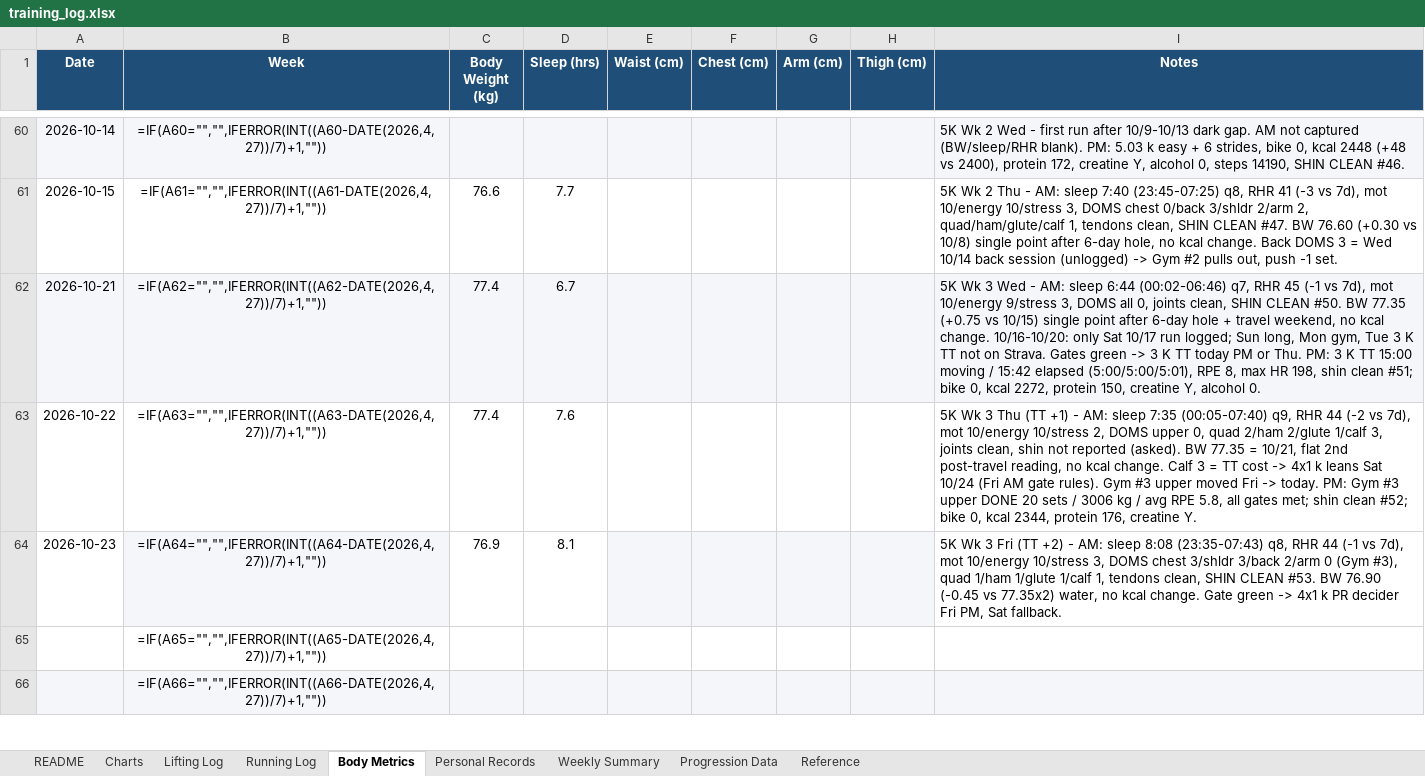
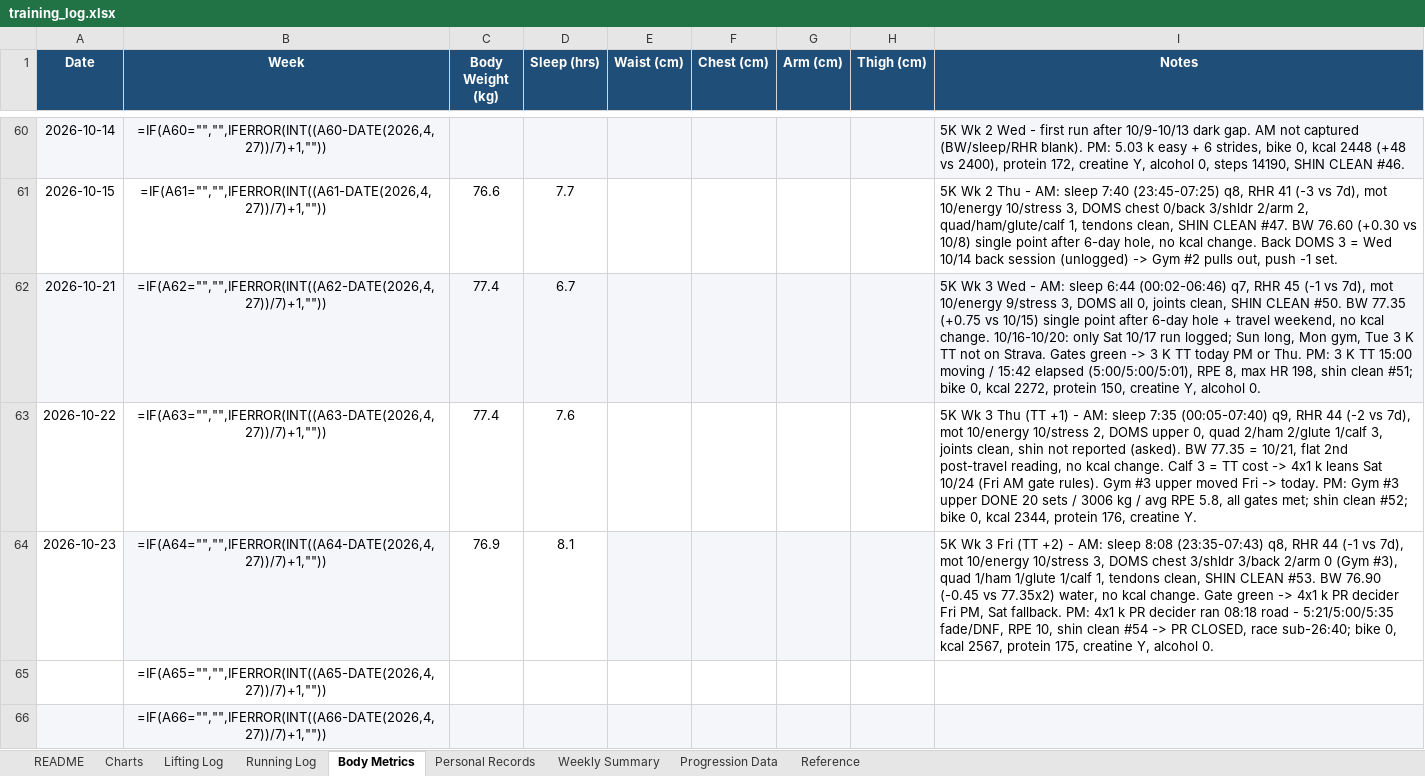
Before and after one commit to Giusepe-3/Training, an Excel workbook: logs/training_log.xlsx, sheet Body Metrics, drawn as a sheet; only a part is shown, gaps mark what is left out; values as stored, in another font and other column widths than the file's, no borders; formulas without a stored value are shown as written; the diff names each change by its address in the sheet, - before the commit and + after, or states it on an @@ line.

```diff
--- a/logs/training_log.xlsx (sheet Body Metrics)
+++ b/logs/training_log.xlsx (sheet Body Metrics)
-I64 (Notes): …Sat fallback.
+I64 (Notes): …Sat fallback. PM: 4x1 k PR decider ran 08:18 road - 5:21/5:00/5:35 fade/DNF, RPE 10, shin clean #54 -> PR CLOSED, race sub-26:40; bike 0, kcal 2567, protein 175, creatine Y, alcohol 0.
```
Also changed, not shown: sheet Running Log, 4 other files.
